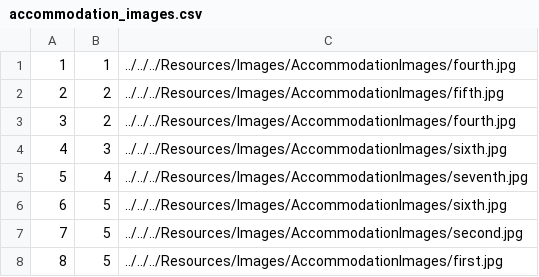
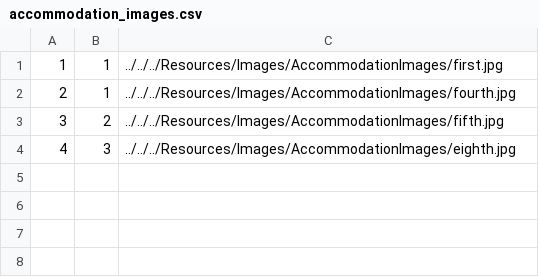
Before and after one commit to NenadGvozdenac/Simulacija-i-modeliranje-sistema, a CSV file: Resources/Data/accommodation_images.csv, drawn as a sheet.

Commit message:
test data added. (owner)

```diff
--- a/Resources/Data/accommodation_images.csv
+++ b/Resources/Data/accommodation_images.csv
@@ -1,8 +1,4 @@
-1|1|../../../Resources/Images/AccommodationImages/fourth.jpg
-2|2|../../../Resources/Images/AccommodationImages/fifth.jpg
-3|2|../../../Resources/Images/AccommodationImages/fourth.jpg
-4|3|../../../Resources/Images/AccommodationImages/sixth.jpg
-5|4|../../../Resources/Images/AccommodationImages/seventh.jpg
-6|5|../../../Resources/Images/AccommodationImages/sixth.jpg
-7|5|../../../Resources/Images/AccommodationImages/second.jpg
-8|5|../../../Resources/Images/AccommodationImages/first.jpg
+1|1|../../../Resources/Images/AccommodationImages/first.jpg
+2|1|../../../Resources/Images/AccommodationImages/fourth.jpg
+3|2|../../../Resources/Images/AccommodationImages/fifth.jpg
+4|3|../../../Resources/Images/AccommodationImages/eighth.jpg
```
Also changed, not shown: 11 other files.
